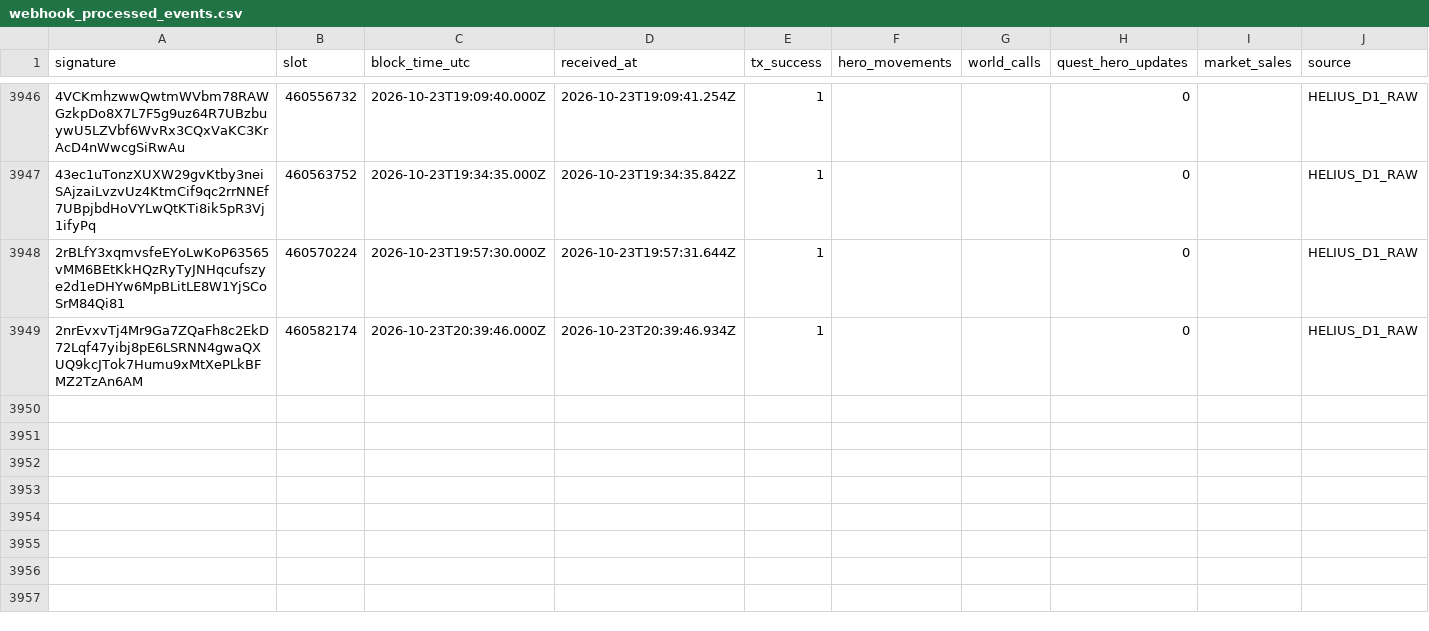
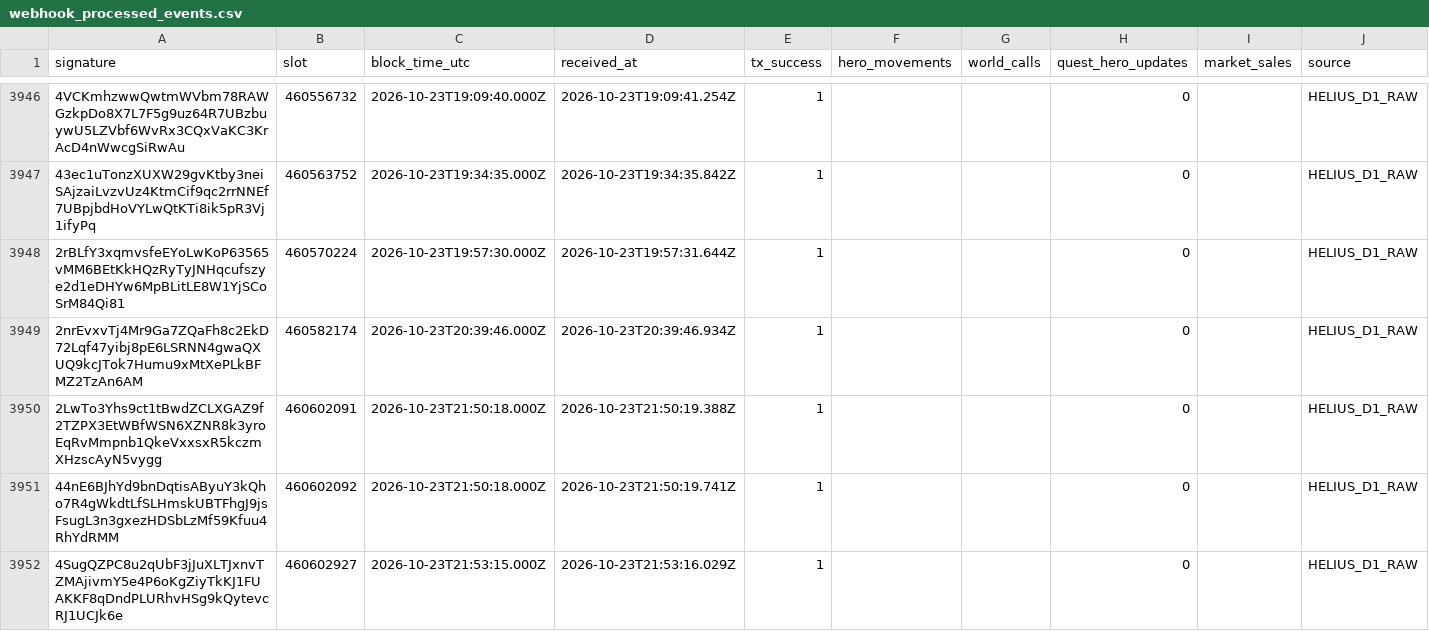
Before and after one commit to cjohnsongh/guild-saga-analytics, a CSV file: data/state/webhook_processed_events.csv, drawn as a sheet; only a part is shown, gaps mark what is left out; the diff names each change by its address in the sheet, - before the commit and + after, or states it on an @@ line.

```diff
--- a/data/state/webhook_processed_events.csv
+++ b/data/state/webhook_processed_events.csv
+row 3950: 2LwTo3Yhs9ct1tBwdZCLXGAZ9f2TZPX3EtWBfWSN6XZNR8k3yroEqRvMmpnb1QkeVxxsxR5kczmXHzscAyN5vygg | 460602091 | 2026-10-23T21:50:18.000Z | 2026-10-23T21:50:19.388Z | 1 |  |  | 0 |  | HELIUS_D1_RAW
+row 3951: 44nE6BJhYd9bnDqtisAByuY3kQho7R4gWkdtLfSLHmskUBTFhgJ9jsFsugL3n3gxezHDSbLzMf59Kfuu4RhYdRMM | 460602092 | 2026-10-23T21:50:18.000Z | 2026-10-23T21:50:19.741Z | 1 |  |  | 0 |  | HELIUS_D1_RAW
+row 3952: 4SugQZPC8u2qUbF3jJuXLTJxnvTZMAjivmY5e4P6oKgZiyTkKJ1FUAKKF8qDndPLURhvHSg9kQytevcRJ1UCJk6e | 460602927 | 2026-10-23T21:53:15.000Z | 2026-10-23T21:53:16.029Z | 1 |  |  | 0 |  | HELIUS_D1_RAW
```
Also changed, not shown: 5 other files.
